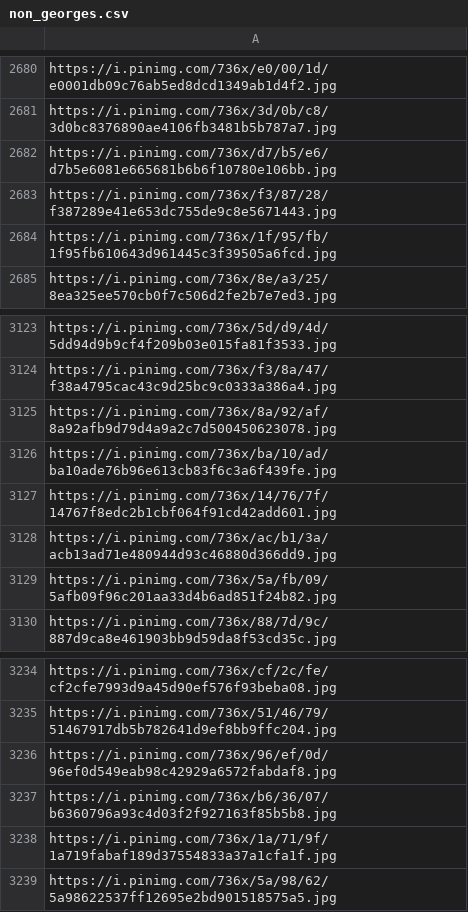
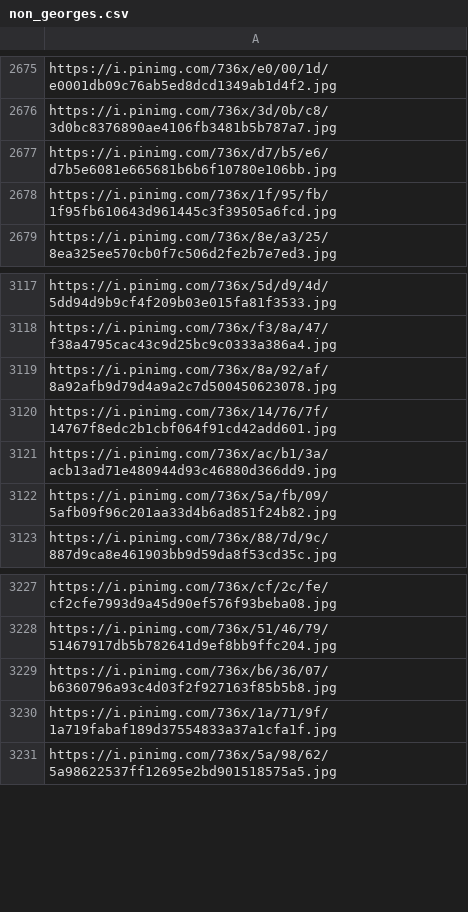
Before and after one commit to Gorogorov/GeorgeAppearance, a CSV file: data/non_georges.csv, drawn as a sheet; only a part is shown, gaps mark what is left out; the diff covers the shown part only.

```diff
--- a/data/non_georges.csv
+++ b/data/non_georges.csv
@@ -2682,3 +2677,2 @@ https://i.pinimg.com/736x/3d/0b/c8/3d0bc8376890ae4106fb3481b5b787a7.jpg
 https://i.pinimg.com/736x/d7/b5/e6/d7b5e6081e665681b6b6f10780e106bb.jpg
-https://i.pinimg.com/736x/f3/87/28/f387289e41e653dc755de9c8e5671443.jpg
 https://i.pinimg.com/736x/1f/95/fb/1f95fb610643d961445c3f39505a6fcd.jpg
@@ -3125,3 +3119,2 @@ https://i.pinimg.com/736x/f3/8a/47/f38a4795cac43c9d25bc9c0333a386a4.jpg
 https://i.pinimg.com/736x/8a/92/af/8a92afb9d79d4a9a2c7d500450623078.jpg
-https://i.pinimg.com/736x/ba/10/ad/ba10ade76b96e613cb83f6c3a6f439fe.jpg
 https://i.pinimg.com/736x/14/76/7f/14767f8edc2b1cbf064f91cd42add601.jpg
@@ -3235,3 +3228,2 @@ https://i.pinimg.com/736x/cf/2c/fe/cf2cfe7993d9a45d90ef576f93beba08.jpg
 https://i.pinimg.com/736x/51/46/79/51467917db5b782641d9ef8bb9ffc204.jpg
-https://i.pinimg.com/736x/96/ef/0d/96ef0d549eab98c42929a6572fabdaf8.jpg
 https://i.pinimg.com/736x/b6/36/07/b6360796a93c4d03f2f927163f85b5b8.jpg
```
Also changed, not shown: 5 removed rows elsewhere in this file, data/georges.csv, 24 other files.
